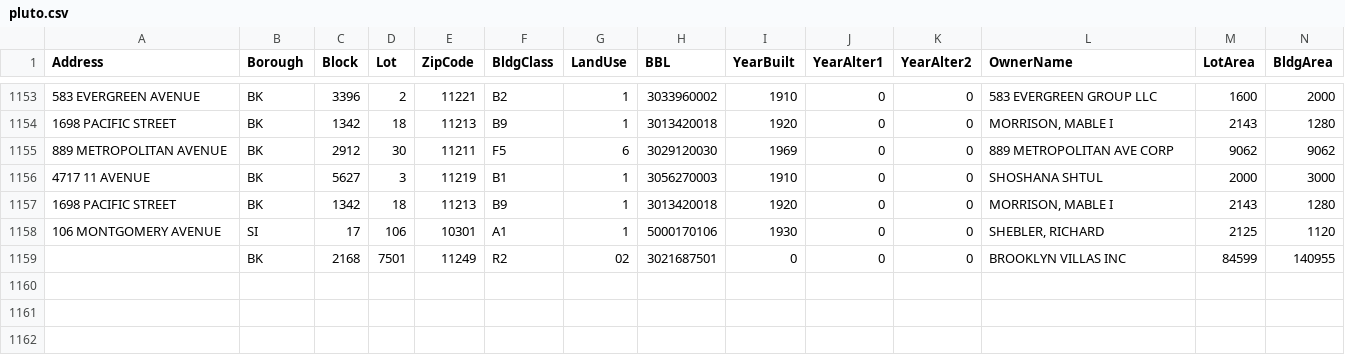
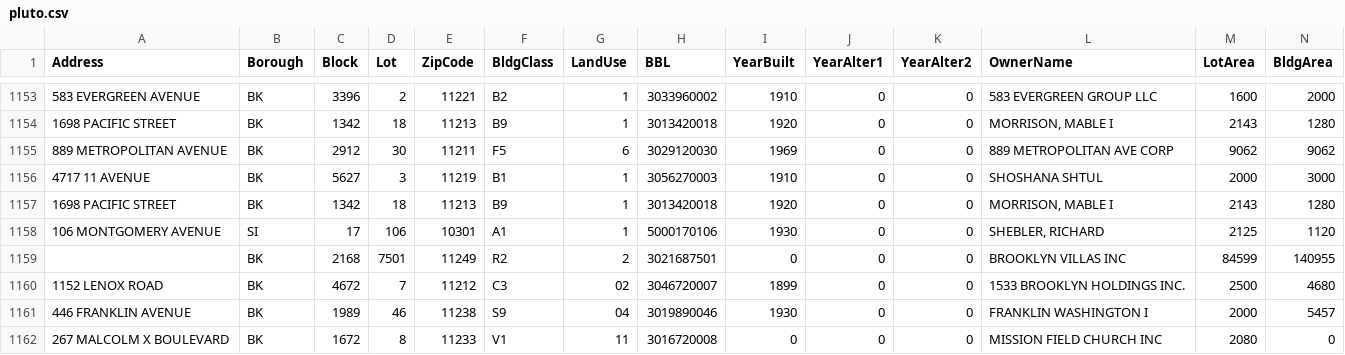
Before and after one commit to ivoytov/manhattan, a CSV file: foreclosures/pluto.csv, drawn as a sheet; only a part is shown, gaps mark what is left out; the diff names each change by its address in the sheet, - before the commit and + after, or states it on an @@ line.

```diff
--- a/foreclosures/pluto.csv
+++ b/foreclosures/pluto.csv
-G1159 (LandUse): 02
+G1159 (LandUse): 2
+row 1160: 1152 LENOX ROAD | BK | 4672 | 7 | 11212 | C3 | 02 | 3046720007 | 1899 | 0 | 0 | 1533 BROOKLYN HOLDINGS INC. | 2500 | 4680
+row 1161: 446 FRANKLIN AVENUE | BK | 1989 | 46 | 11238 | S9 | 04 | 3019890046 | 1930 | 0 | 0 | FRANKLIN WASHINGTON I | 2000 | 5457
+row 1162: 267 MALCOLM X BOULEVARD | BK | 1672 | 8 | 11233 | V1 | 11 | 3016720008 | 0 | 0 | 0 | MISSION FIELD CHURCH INC | 2080 | 0
```
Also changed, not shown: foreclosures/auction_sales.csv, foreclosures/lots.csv, 3 other files.
